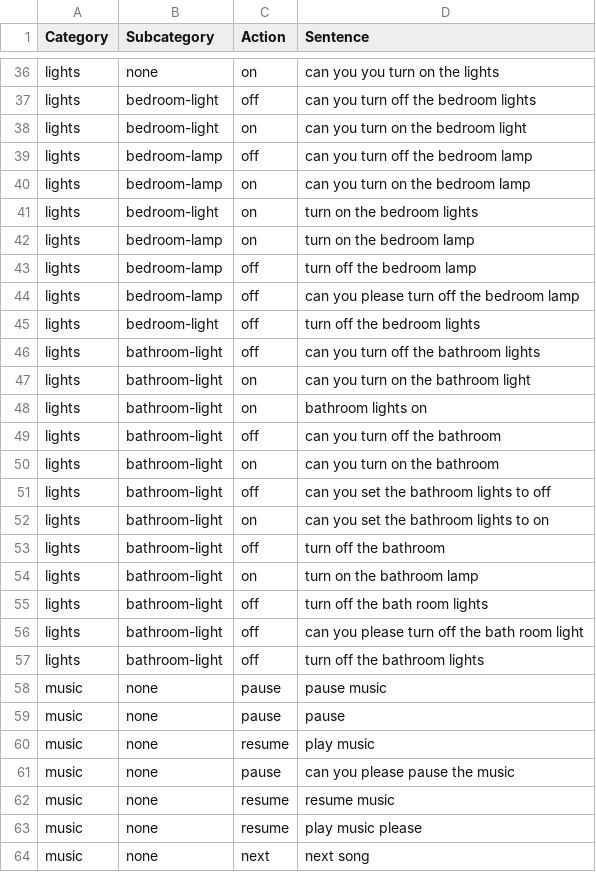
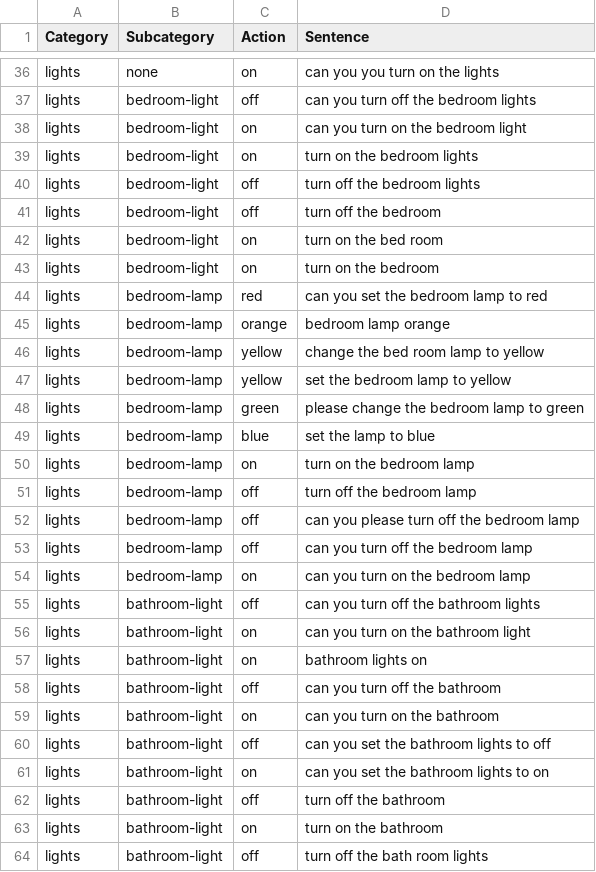
Before and after one commit to ditto-assistant/ditto-app, a CSV file: modules/offline_nlp/data/dataset_ditto.csv, drawn as a sheet; only a part is shown, gaps mark what is left out; the shorter side is filled out with more unchanged rows.

Commit message:
refactored offline NLP light module a bit and added more functionality

```diff
--- a/modules/offline_nlp/data/dataset_ditto.csv
+++ b/modules/offline_nlp/data/dataset_ditto.csv
@@ -38,5 +38,13 @@ lights,bedroom-light,off,can you turn off the bedroom lights
 lights,bedroom-light,on,can you turn on the bedroom light
-lights,bedroom-lamp,off,can you turn off the bedroom lamp
-lights,bedroom-lamp,on,can you turn on the bedroom lamp
 lights,bedroom-light,on,turn on the bedroom lights
+lights,bedroom-light,off,turn off the bedroom lights
+lights,bedroom-light,off,turn off the bedroom
+lights,bedroom-light,on,turn on the bed room
+lights,bedroom-light,on,turn on the bedroom
+lights,bedroom-lamp,red,can you set the bedroom lamp to red
+lights,bedroom-lamp,orange,bedroom lamp orange
+lights,bedroom-lamp,yellow,change the bed room lamp to yellow
+lights,bedroom-lamp,yellow,set the bedroom lamp to yellow
+lights,bedroom-lamp,green,please change the bedroom lamp to green
+lights,bedroom-lamp,blue,set the lamp to blue
 lights,bedroom-lamp,on,turn on the bedroom lamp
@@ -44,3 +52,4 @@ lights,bedroom-lamp,off,turn off the bedroom lamp
 lights,bedroom-lamp,off,can you please turn off the bedroom lamp
-lights,bedroom-light,off,turn off the bedroom lights
+lights,bedroom-lamp,off,can you turn off the bedroom lamp
+lights,bedroom-lamp,on,can you turn on the bedroom lamp
 lights,bathroom-light,off,can you turn off the bathroom lights
@@ -53,3 +62,3 @@ lights,bathroom-light,on,can you set the bathroom lights to on
 lights,bathroom-light,off,turn off the bathroom
-lights,bathroom-light,on,turn on the bathroom lamp
+lights,bathroom-light,on,turn on the bathroom
 lights,bathroom-light,off,turn off the bath room lights
```
Also changed, not shown: 7 other files.
